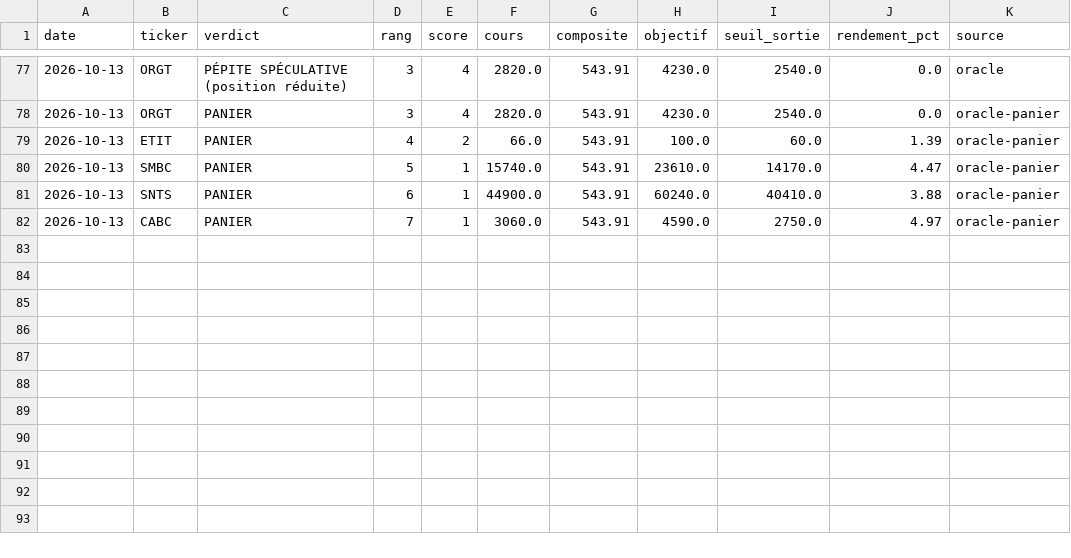
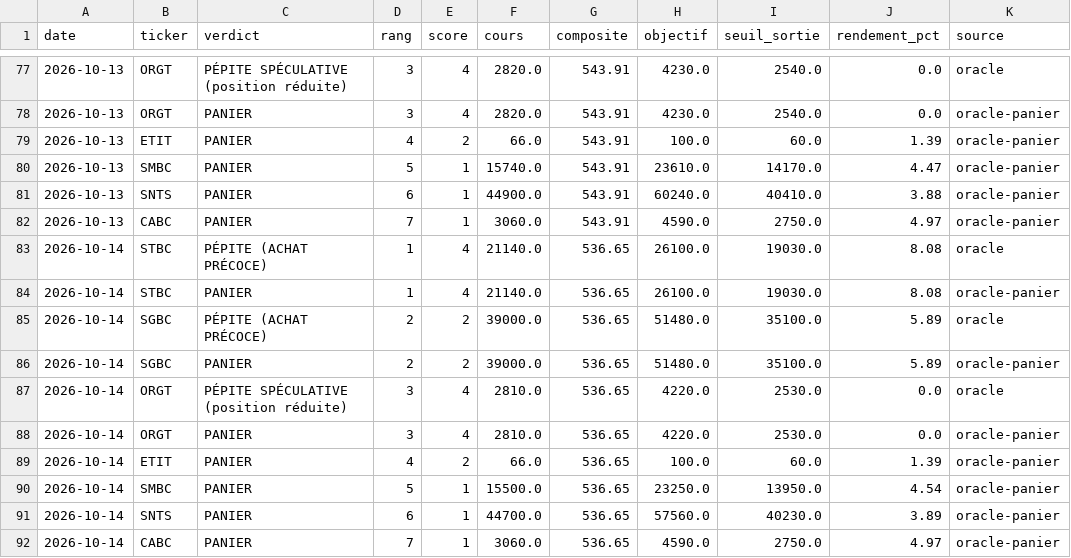
Before and after one commit to tiahogeraldjoel-eng/Cloud-claude-tiaho, a CSV file: .claude/skills/brvm-gem-finder/data/journal_predictions.csv, drawn as a sheet; only a part is shown, gaps mark what is left out; the diff names each change by its address in the sheet, - before the commit and + after, or states it on an @@ line.

```diff
--- a/.claude/skills/brvm-gem-finder/data/journal_predictions.csv
+++ b/.claude/skills/brvm-gem-finder/data/journal_predictions.csv
+row 83: 2026-10-14 | STBC | PÉPITE (ACHAT PRÉCOCE) | 1 | 4 | 21140.0 | 536.65 | 26100.0 | 19030.0 | 8.08 | oracle
+row 84: 2026-10-14 | STBC | PANIER | 1 | 4 | 21140.0 | 536.65 | 26100.0 | 19030.0 | 8.08 | oracle-panier
+row 85: 2026-10-14 | SGBC | PÉPITE (ACHAT PRÉCOCE) | 2 | 2 | 39000.0 | 536.65 | 51480.0 | 35100.0 | 5.89 | oracle
+row 86: 2026-10-14 | SGBC | PANIER | 2 | 2 | 39000.0 | 536.65 | 51480.0 | 35100.0 | 5.89 | oracle-panier
+row 87: 2026-10-14 | ORGT | PÉPITE SPÉCULATIVE (position réduite) | 3 | 4 | 2810.0 | 536.65 | 4220.0 | 2530.0 | 0.0 | oracle
+row 88: 2026-10-14 | ORGT | PANIER | 3 | 4 | 2810.0 | 536.65 | 4220.0 | 2530.0 | 0.0 | oracle-panier
+row 89: 2026-10-14 | ETIT | PANIER | 4 | 2 | 66.0 | 536.65 | 100.0 | 60.0 | 1.39 | oracle-panier
+row 90: 2026-10-14 | SMBC | PANIER | 5 | 1 | 15500.0 | 536.65 | 23250.0 | 13950.0 | 4.54 | oracle-panier
+row 91: 2026-10-14 | SNTS | PANIER | 6 | 1 | 44700.0 | 536.65 | 57560.0 | 40230.0 | 3.89 | oracle-panier
+row 92: 2026-10-14 | CABC | PANIER | 7 | 1 | 3060.0 | 536.65 | 4590.0 | 2750.0 | 4.97 | oracle-panier
```
